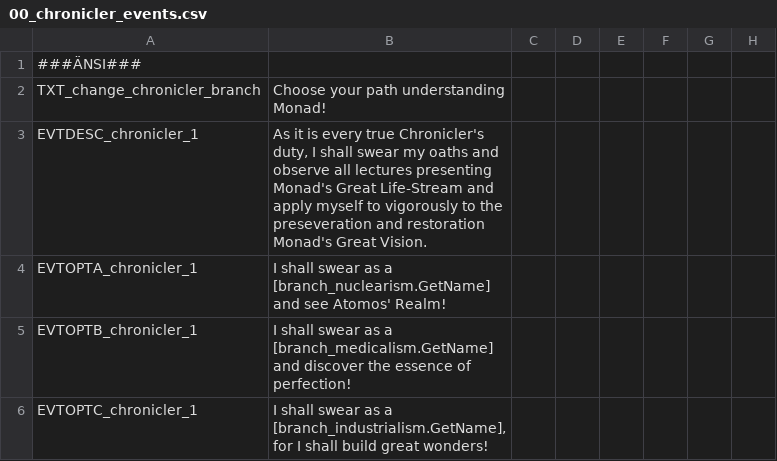
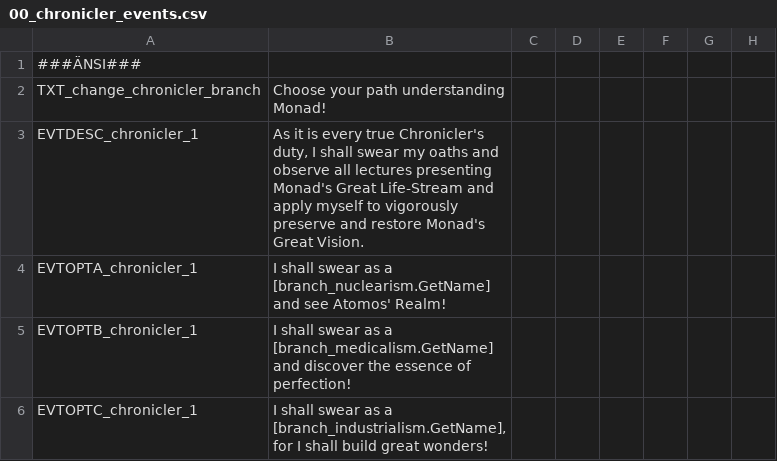
Before and after one commit to klorpa/After-The-End-Eurasia, a CSV file: ATE_Eurasia/localisation/00_chronicler_events.csv, drawn as a sheet; only a part is shown; the diff names each change by its address in the sheet, - before the commit and + after, or states it on an @@ line.

Commit message:
Update 00_chronicler_events.csv

```diff
--- a/ATE_Eurasia/localisation/00_chronicler_events.csv
+++ b/ATE_Eurasia/localisation/00_chronicler_events.csv
-B3: …to vigorously to the preseveration and restoration Monad's Great…
+B3: …to vigorously preserve and restore Monad's Great…
```
